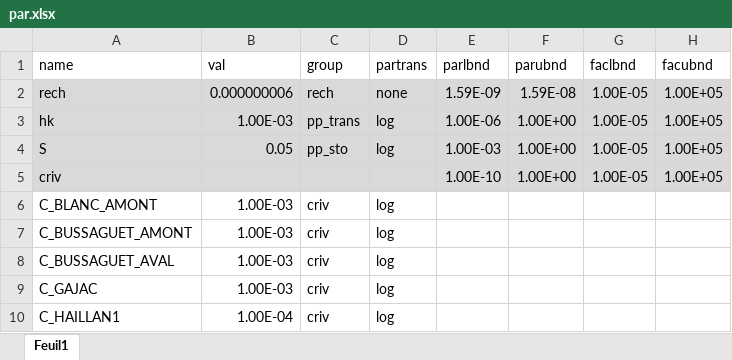
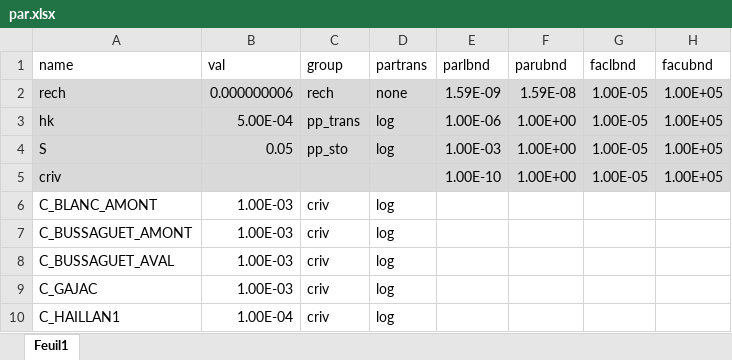
Before and after one commit to tracktools/case_study, an Excel workbook: data/par.xlsx, sheet Feuil1, drawn as a sheet; only a part is shown; values as stored, in another font and other column widths than the file's, no borders; the diff names each change by its address in the sheet, - before the commit and + after, or states it on an @@ line.

```diff
--- a/data/par.xlsx (sheet Feuil1)
+++ b/data/par.xlsx (sheet Feuil1)
-B3 (val): 1.00E-03
+B3 (val): 5.00E-04
```
Also changed, not shown: data/surveys.xlsx, data/weights.xlsx, 1 other file.
